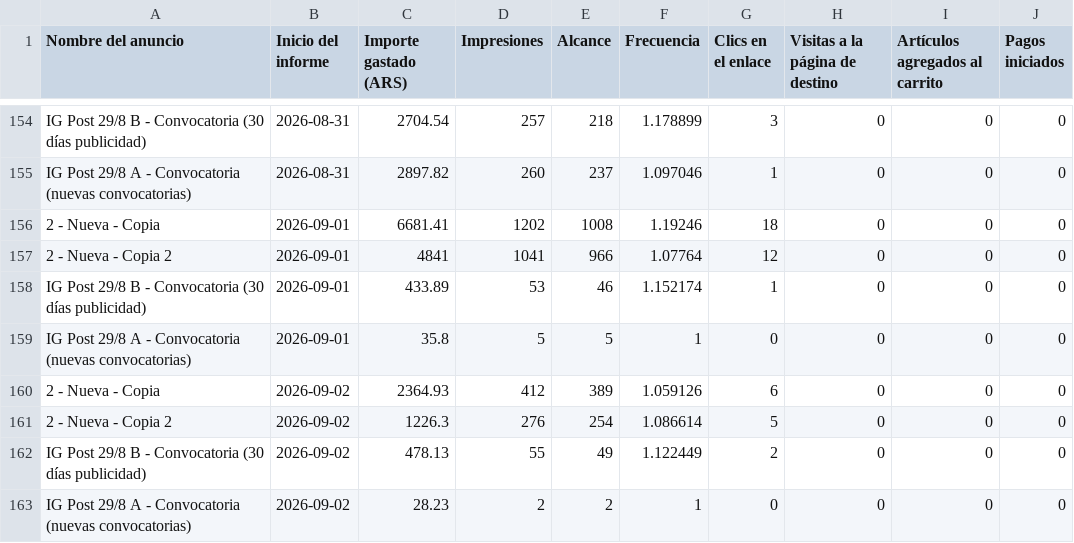
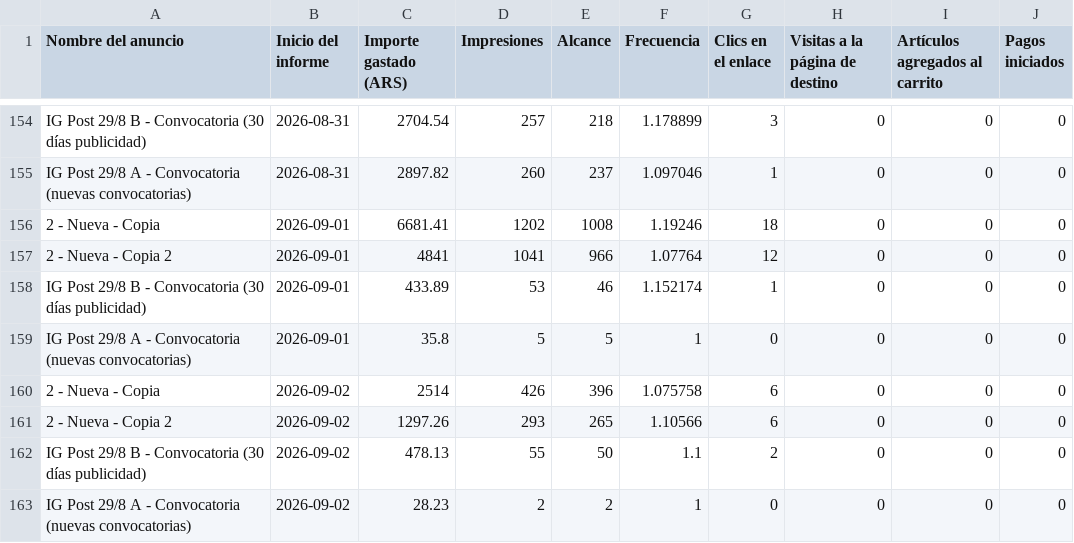
Before and after one commit to magdalenadialeva/maia-hub, a CSV file: exports/paz/paz_auto.csv, drawn as a sheet; only a part is shown, gaps mark what is left out; the diff names each change by its address in the sheet, - before the commit and + after, or states it on an @@ line.

Commit message:
auto: regenerar data desde export (2026-09-02)

```diff
--- a/exports/paz/paz_auto.csv
+++ b/exports/paz/paz_auto.csv
-C160 (Importe gastado (ARS)): 2364.93
+C160 (Importe gastado (ARS)): 2514
-D160 (Impresiones): 412
+D160 (Impresiones): 426
-E160 (Alcance): 389
+E160 (Alcance): 396
-F160 (Frecuencia): 1.059126
+F160 (Frecuencia): 1.075758
-C161 (Importe gastado (ARS)): 1226.3
+C161 (Importe gastado (ARS)): 1297.26
-D161 (Impresiones): 276
+D161 (Impresiones): 293
-E161 (Alcance): 254
+E161 (Alcance): 265
-F161 (Frecuencia): 1.086614
+F161 (Frecuencia): 1.10566
-G161 (Clics en el enlace): 5
+G161 (Clics en el enlace): 6
-E162 (Alcance): 49
+E162 (Alcance): 50
-F162 (Frecuencia): 1.122449
+F162 (Frecuencia): 1.1
```
Also changed, not shown: brandbrain/alba_creativos.csv, brandbrain/alba_diario.csv, 24 other files.
